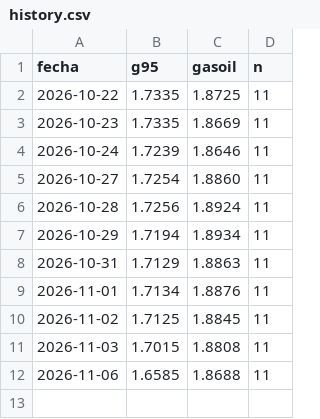
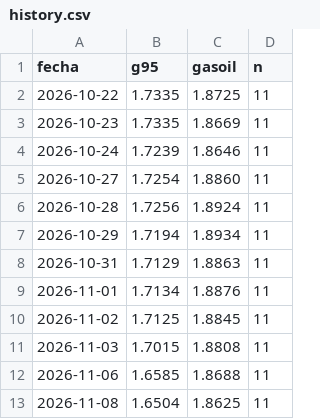
Before and after one commit to Howls/inki-combustible, a CSV file: history.csv, drawn as a sheet.

```diff
--- a/history.csv
+++ b/history.csv
@@ -12 +12,2 @@ fecha,g95,gasoil,n
 2026-11-06,1.6585,1.8688,11
+2026-11-08,1.6504,1.8625,11
```
Also changed, not shown: 1 other file.
